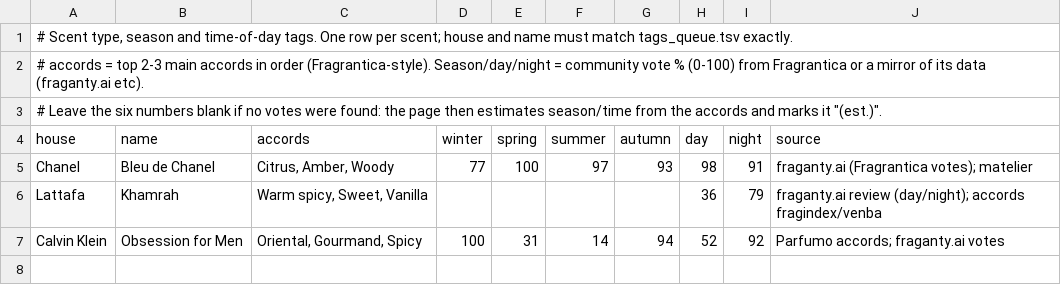
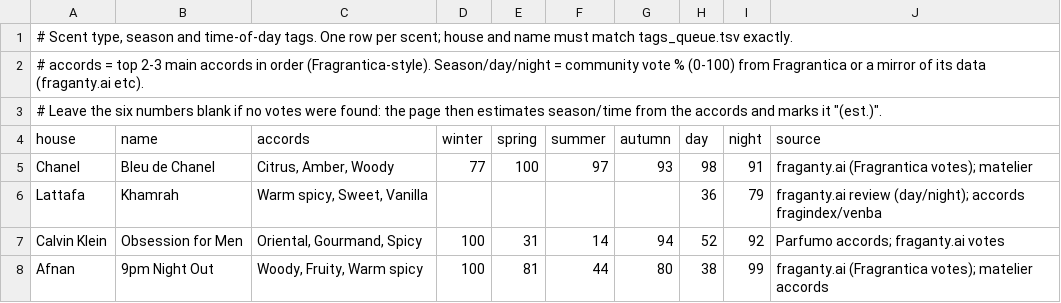
Before and after one commit to faraz-yarkhan/Fragrances, a TSV file: build/tags.tsv, drawn as a sheet; the diff names each change by its address in the sheet, - before the commit and + after, or states it on an @@ line.

```diff
--- a/build/tags.tsv
+++ b/build/tags.tsv
+row 8: Afnan | 9pm Night Out | Woody, Fruity, Warm spicy | 100 | 81 | 44 | 80 | 38 | 99 | fraganty.ai (Fragrantica votes); matelier accords
```
Also changed, not shown: 3 other files.
